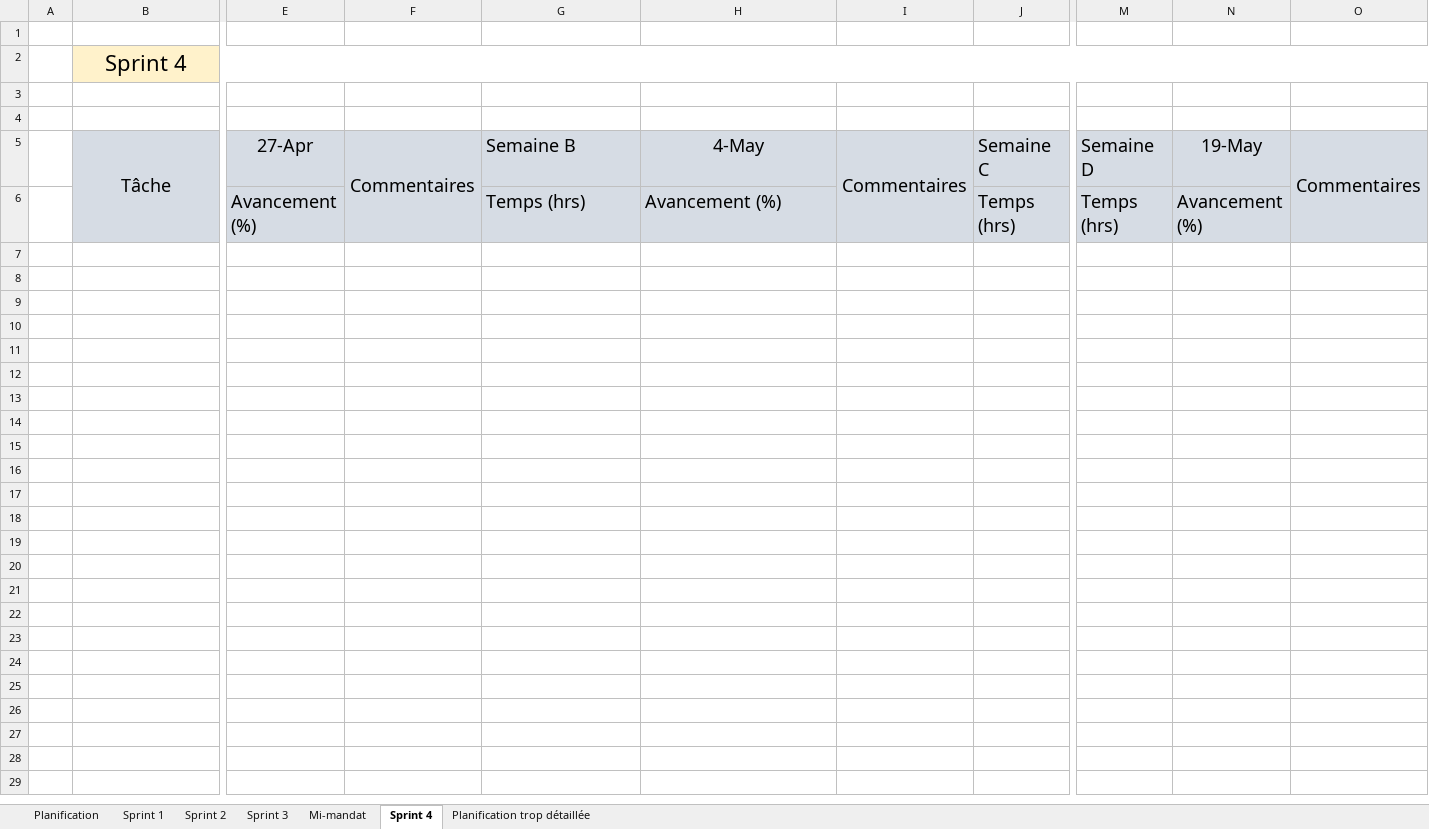
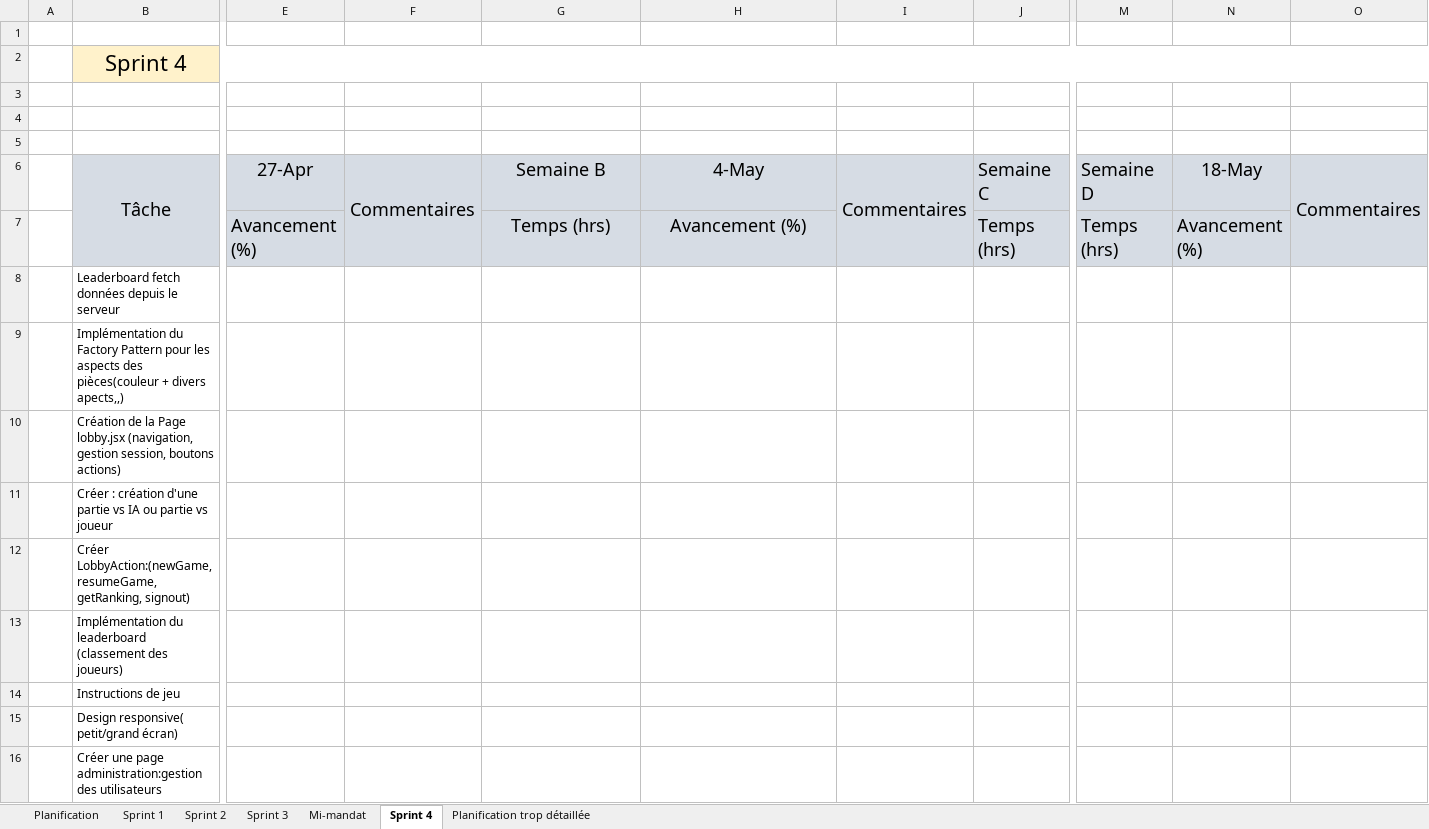
Before and after one commit to Icarium17/L-Attaque, an Excel workbook: doc/C61_-_Document_de_planification_L_Attaque.xlsx, sheet Sprint 4, drawn as a sheet; only a part is shown, gaps mark what is left out; values as stored, in another font and other column widths than the file's, no borders; conditional formats not drawn; addresses are those after the commit; rows hold the shown columns only; the diff names each change by its address in the sheet, - before the commit and + after, or states it on an @@ line.

```diff
--- a/doc/C61_-_Document_de_planification_L_Attaque.xlsx (sheet Sprint 4)
+++ b/doc/C61_-_Document_de_planification_L_Attaque.xlsx (sheet Sprint 4)
+row 5: (empty)
-G6 alignment: left
+G6 alignment: center
-N6: 19-May
+N6: 18-May
-G7:H7 alignment: left
+G7:H7 alignment: center
+row 8:  | Leaderboard fetch données depuis le serveur
+row 9:  | Implémentation du Factory Pattern pour les aspects des pièces(couleur + divers apects,,)
+row 10:  | Création de la Page lobby.jsx (navigation, gestion session, boutons actions)
+row 11:  | Créer : création d'une partie vs IA ou partie vs joueur
+row 12:  | Créer LobbyAction:(newGame, resumeGame, getRanking, signout)
+row 13:  | Implémentation du leaderboard (classement des joueurs)
+row 14:  | Instructions de jeu
+row 15:  | Design responsive( petit/grand écran)
+row 16:  | Créer une page administration:gestion des utilisateurs
```
Also changed, not shown: sheet Sprint 3.
